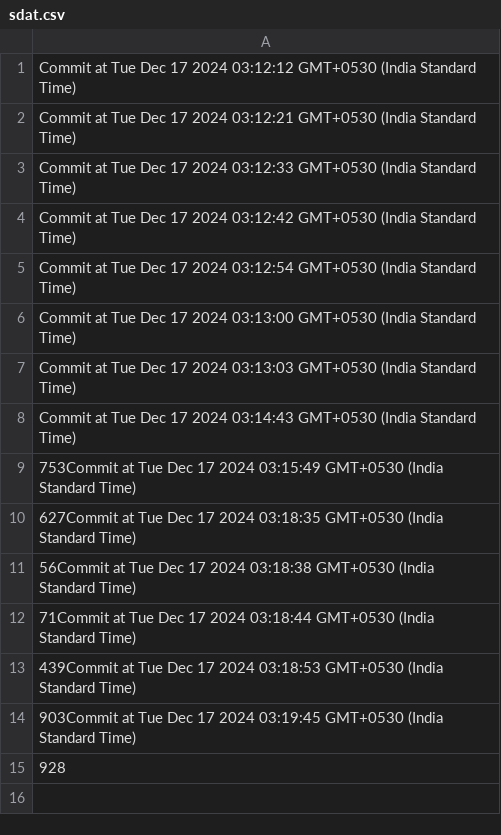
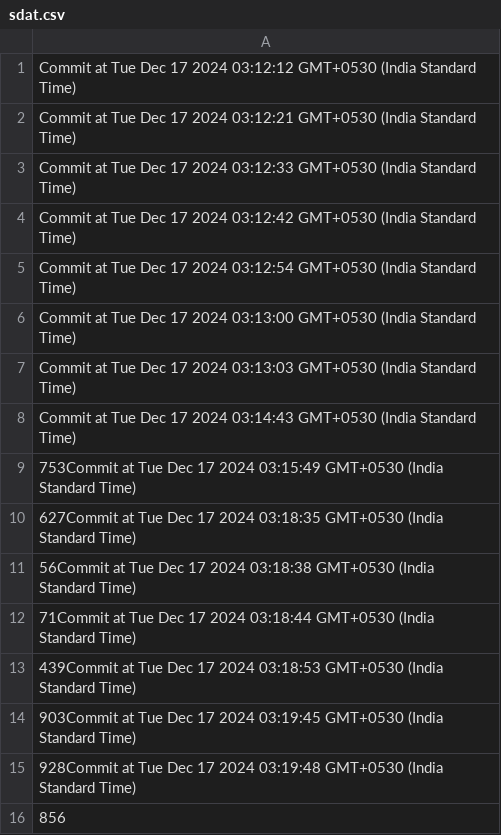
Before and after one commit to SadanandMiskin/disease-prediction, a CSV file: Datasets/sdat.csv, drawn as a sheet.

Commit message:
Refactor code

```diff
--- a/Datasets/sdat.csv
+++ b/Datasets/sdat.csv
@@ -14,2 +14,3 @@ Commit at Tue Dec 17 2024 03:14:43 GMT+0530 (India Standard Time)
  903Commit at Tue Dec 17 2024 03:19:45 GMT+0530 (India Standard Time)
- 928
+ 928Commit at Tue Dec 17 2024 03:19:48 GMT+0530 (India Standard Time)
+ 856
```
